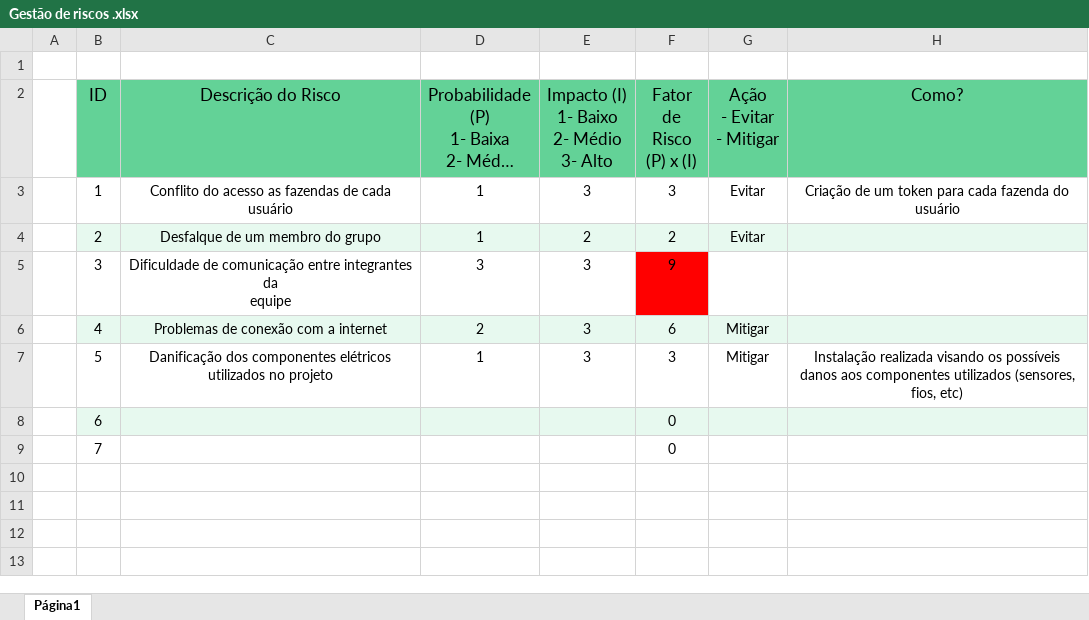
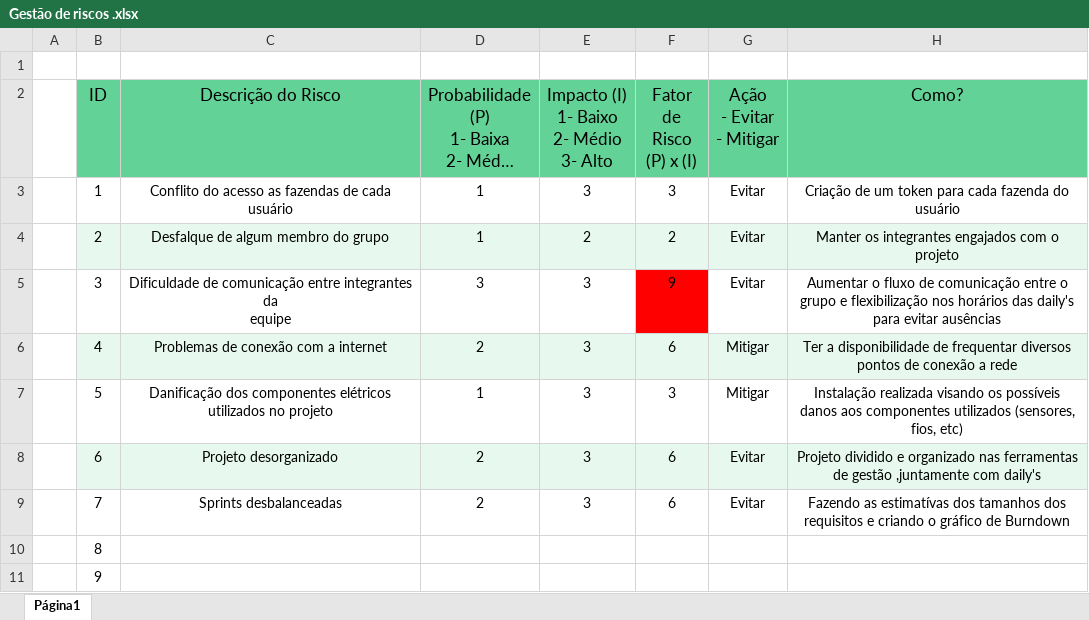
Before and after one commit to StrawTech/Sprint2, an Excel workbook: Documentação/Gestão/Gestão de riscos .xlsx, sheet Página1, drawn as a sheet; long unchanged cells end in …; values as stored, in another font and other column widths than the file's, no borders; charts and pictures and conditional formats not drawn; the diff names each change by its address in the sheet, - before the commit and + after, or states it on an @@ line.

```diff
--- a/Documentação/Gestão/Gestão de riscos .xlsx (sheet Página1)
+++ b/Documentação/Gestão/Gestão de riscos .xlsx (sheet Página1)
-C4 (Descrição do Risco): Desfalque de um membro do grupo
+C4 (Descrição do Risco): Desfalque de algum membro do grupo
-H4 (Como?): (empty)
+H4 (Como?): Manter os integrantes engajados com o projeto
-G5 (Ação - Evitar - Mitigar): (empty)
+G5 (Ação - Evitar - Mitigar): Evitar
-H5 (Como?): (empty)
+H5 (Como?): Aumentar o fluxo de comunicação entre o grupo e flexibilização nos horários das daily's para evitar ausências
-H6 (Como?): (empty)
+H6 (Como?): Ter a disponibilidade de frequentar diversos pontos de conexão a rede
-C8 (Descrição do Risco): (empty)
+C8 (Descrição do Risco): Projeto desorganizado
-D8:D9: (empty)
+D8:D9: 2
-E8:E9: (empty)
+E8:E9: 3
-F8:F9 (Fator de Risco (P) x (I)): 0
+F8:F9 (Fator de Risco (P) x (I)): 6
-G8:G9 (Ação - Evitar - Mitigar): (empty)
+G8:G9 (Ação - Evitar - Mitigar): Evitar
-H8 (Como?): (empty)
+H8 (Como?): Projeto dividido e organizado nas ferramentas de gestão ,juntamente com daily's
-C9 (Descrição do Risco): (empty)
+C9 (Descrição do Risco): Sprints desbalanceadas
-H9 (Como?): (empty)
+H9 (Como?): Fazendo as estimatívas dos tamanhos dos requisitos e criando o gráfico de Burndown
+row 10:  | 8
+row 11:  | 9
```
Also changed, not shown: charts or pictures, Documentação/Gestão/Ata - Sprint 2 - Strawtech.xlsx.
